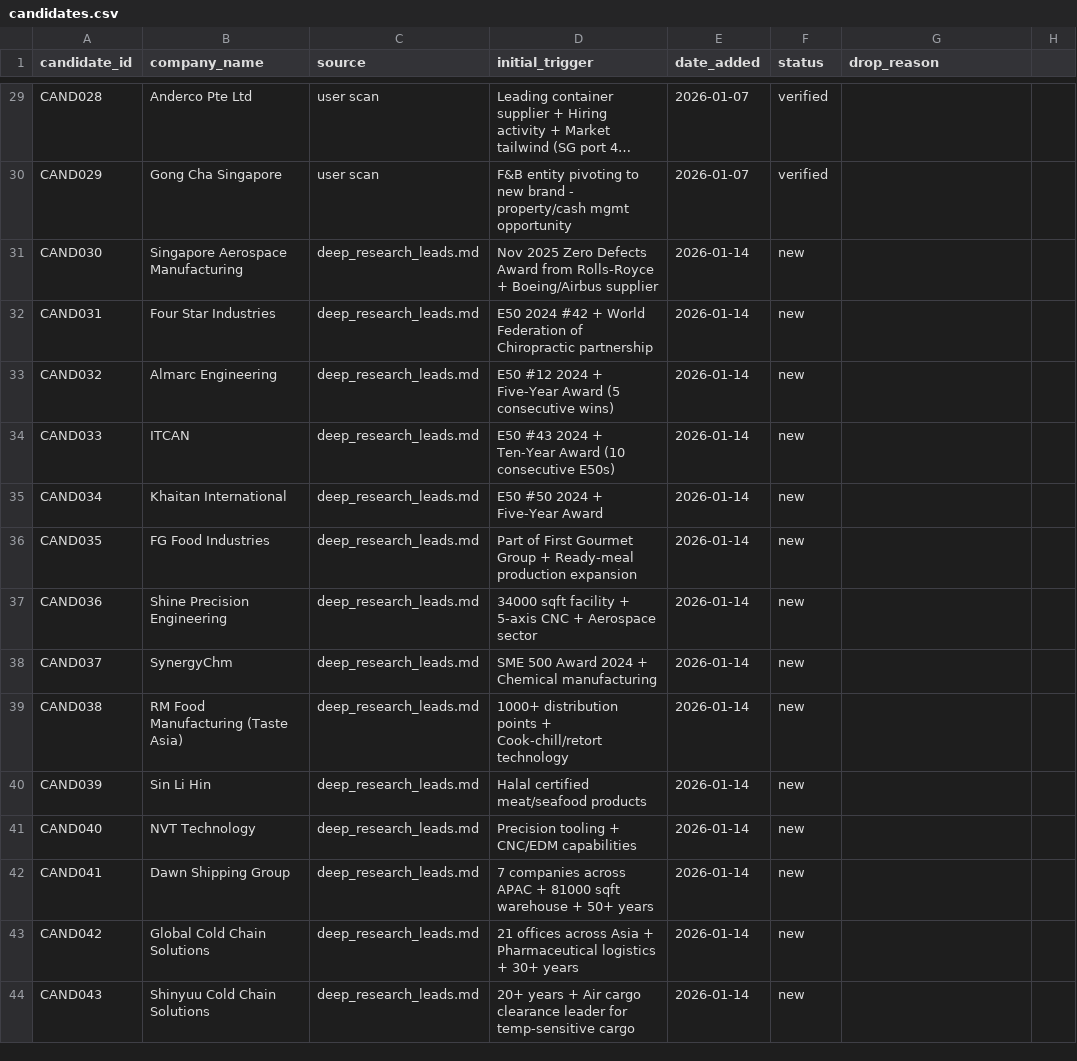
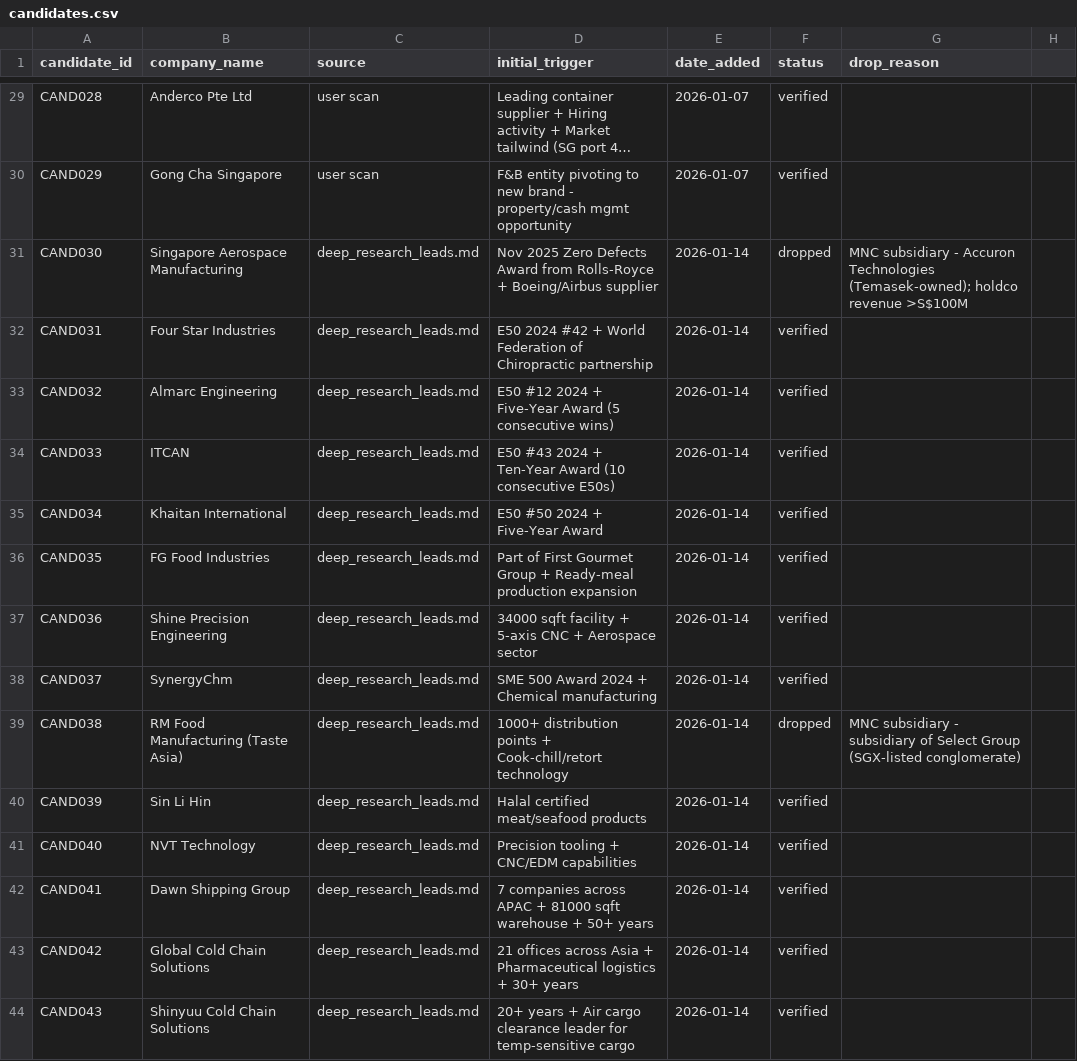
Before and after one commit to yingkiat/sales-crm, a CSV file: data/candidates.csv, drawn as a sheet; only a part is shown, gaps mark what is left out; long unchanged cells end in …; the diff covers the shown part only; the diff names each change by its address in the sheet, - before the commit and + after, or states it on an @@ line.

```diff
--- a/data/candidates.csv
+++ b/data/candidates.csv
-F31 (status): new
+F31 (status): dropped
-G31 (drop_reason): (empty)
+G31 (drop_reason): MNC subsidiary - Accuron Technologies (Temasek-owned); holdco revenue >S$100M
-F32:F38 (status): new
+F32:F38 (status): verified
-F39 (status): new
+F39 (status): dropped
-G39 (drop_reason): (empty)
+G39 (drop_reason): MNC subsidiary - subsidiary of Select Group (SGX-listed conglomerate)
-F40:F44 (status): new
+F40:F44 (status): verified
```
Also changed, not shown: 108 edited cells elsewhere in this file, 1 other file.
